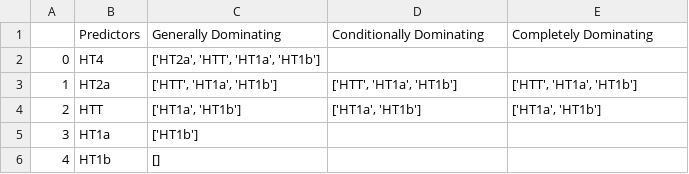
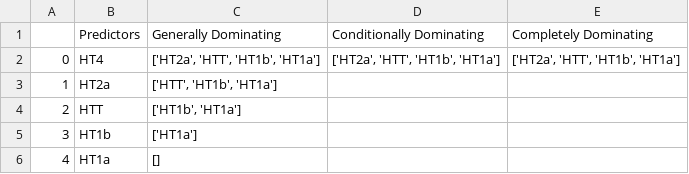
Before and after one commit to singlesp/DMT_NCT, a CSV file: results/dominance/intcorr_pcb_gsr_volnorm_DominanceLevels.csv, drawn as a sheet.

```diff
--- a/results/dominance/intcorr_pcb_gsr_volnorm_DominanceLevels.csv
+++ b/results/dominance/intcorr_pcb_gsr_volnorm_DominanceLevels.csv
@@ -1,6 +1,6 @@
 ,Predictors,Generally Dominating,Conditionally Dominating,Completely Dominating
-0,HT4,"['HT2a', 'HTT', 'HT1a', 'HT1b']",,
-1,HT2a,"['HTT', 'HT1a', 'HT1b']","['HTT', 'HT1a', 'HT1b']","['HTT', 'HT1a', 'HT1b']"
-2,HTT,"['HT1a', 'HT1b']","['HT1a', 'HT1b']","['HT1a', 'HT1b']"
-3,HT1a,['HT1b'],,
-4,HT1b,[],,
+0,HT4,"['HT2a', 'HTT', 'HT1b', 'HT1a']","['HT2a', 'HTT', 'HT1b', 'HT1a']","['HT2a', 'HTT', 'HT1b', 'HT1a']"
+1,HT2a,"['HTT', 'HT1b', 'HT1a']",,
+2,HTT,"['HT1b', 'HT1a']",,
+3,HT1b,['HT1a'],,
+4,HT1a,[],,
```
Also changed, not shown: results/dominance/LZcorr_pcb_gsr_volnorm.csv, results/dominance/LZcorr_pcb_gsr_volnorm_DominanceLevels.csv, 4 other files.
